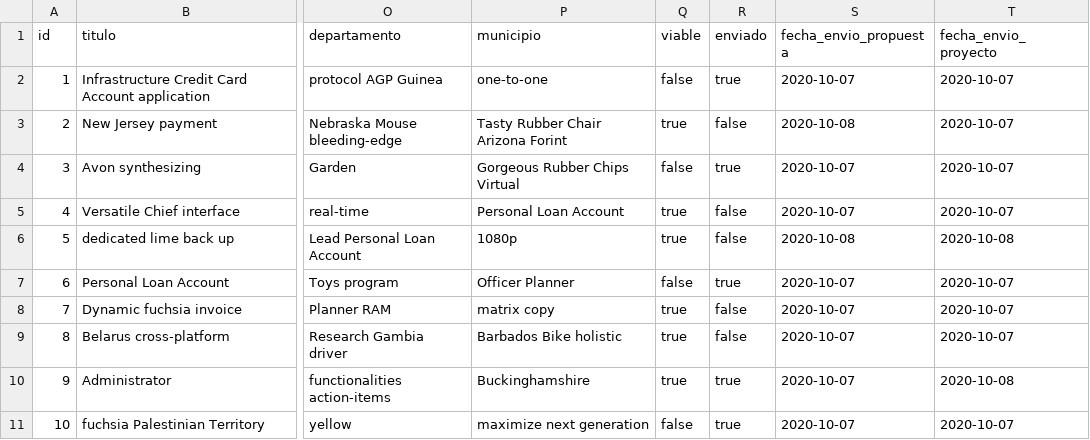
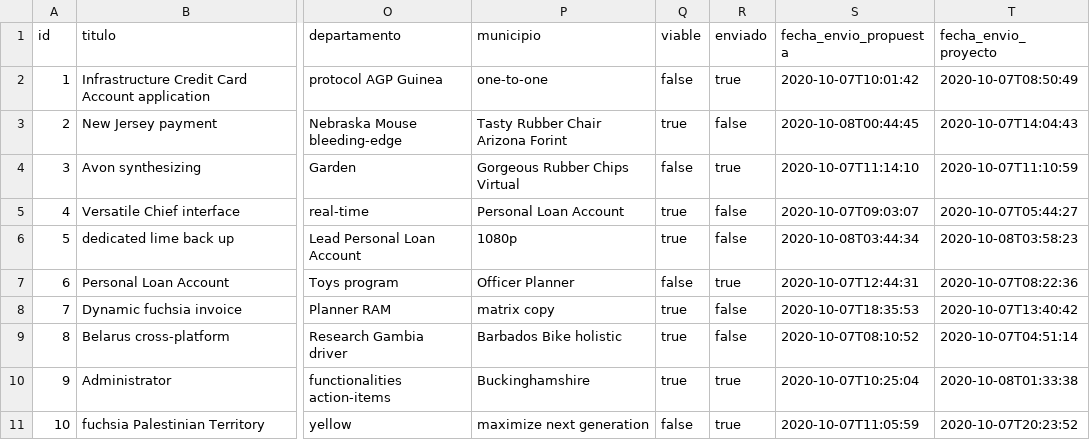
Before and after one commit to adrianizq/ciecyt-itp, a CSV file: src/main/resources/config/liquibase/fake-data/proyecto.csv, drawn as a sheet; only a part is shown, gaps mark what is left out; the diff names each change by its address in the sheet, - before the commit and + after, or states it on an @@ line.

Commit message:
cambiando a ZoneDataTime en Java, en Vue queda solo Date, en postgres timestamp with time zone

```diff
--- a/src/main/resources/config/liquibase/fake-data/proyecto.csv
+++ b/src/main/resources/config/liquibase/fake-data/proyecto.csv
-S2 (fecha_envio_propuesta): 2020-10-07
+S2 (fecha_envio_propuesta): 2020-10-07T10:01:42
-T2 (fecha_envio_proyecto): 2020-10-07
+T2 (fecha_envio_proyecto): 2020-10-07T08:50:49
-S3 (fecha_envio_propuesta): 2020-10-08
+S3 (fecha_envio_propuesta): 2020-10-08T00:44:45
-T3 (fecha_envio_proyecto): 2020-10-07
+T3 (fecha_envio_proyecto): 2020-10-07T14:04:43
-S4 (fecha_envio_propuesta): 2020-10-07
+S4 (fecha_envio_propuesta): 2020-10-07T11:14:10
-T4 (fecha_envio_proyecto): 2020-10-07
+T4 (fecha_envio_proyecto): 2020-10-07T11:10:59
-S5 (fecha_envio_propuesta): 2020-10-07
+S5 (fecha_envio_propuesta): 2020-10-07T09:03:07
-T5 (fecha_envio_proyecto): 2020-10-07
+T5 (fecha_envio_proyecto): 2020-10-07T05:44:27
-S6 (fecha_envio_propuesta): 2020-10-08
+S6 (fecha_envio_propuesta): 2020-10-08T03:44:34
-T6 (fecha_envio_proyecto): 2020-10-08
+T6 (fecha_envio_proyecto): 2020-10-08T03:58:23
-S7 (fecha_envio_propuesta): 2020-10-07
+S7 (fecha_envio_propuesta): 2020-10-07T12:44:31
-T7 (fecha_envio_proyecto): 2020-10-07
+T7 (fecha_envio_proyecto): 2020-10-07T08:22:36
-S8 (fecha_envio_propuesta): 2020-10-07
+S8 (fecha_envio_propuesta): 2020-10-07T18:35:53
-T8 (fecha_envio_proyecto): 2020-10-07
+T8 (fecha_envio_proyecto): 2020-10-07T13:40:42
-S9 (fecha_envio_propuesta): 2020-10-07
+S9 (fecha_envio_propuesta): 2020-10-07T08:10:52
-T9 (fecha_envio_proyecto): 2020-10-07
+T9 (fecha_envio_proyecto): 2020-10-07T04:51:14
-S10 (fecha_envio_propuesta): 2020-10-07
+S10 (fecha_envio_propuesta): 2020-10-07T10:25:04
-T10 (fecha_envio_proyecto): 2020-10-08
+T10 (fecha_envio_proyecto): 2020-10-08T01:33:38
-S11 (fecha_envio_propuesta): 2020-10-07
+S11 (fecha_envio_propuesta): 2020-10-07T11:05:59
-T11 (fecha_envio_proyecto): 2020-10-07
+T11 (fecha_envio_proyecto): 2020-10-07T20:23:52
```
Also changed, not shown: 6 other files.
